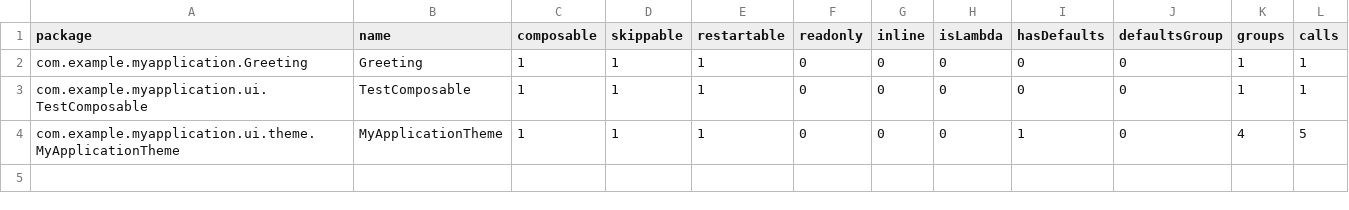
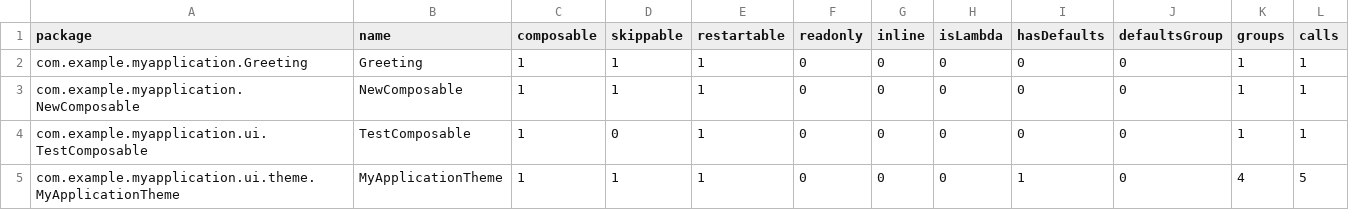
Before and after one commit to j-roskopf/ComposeGuard, a CSV file: sandbox-android-app/app/compose_reports/app_release-composables.csv, drawn as a sheet.

```diff
--- a/sandbox-android-app/app/compose_reports/app_release-composables.csv
+++ b/sandbox-android-app/app/compose_reports/app_release-composables.csv
@@ -2,3 +2,4 @@ package,name,composable,skippable,restartable,readonly,inline,isLambda,hasDefaul
 com.example.myapplication.Greeting,Greeting,1,1,1,0,0,0,0,0,1,1,
-com.example.myapplication.ui.TestComposable,TestComposable,1,1,1,0,0,0,0,0,1,1,
+com.example.myapplication.NewComposable,NewComposable,1,1,1,0,0,0,0,0,1,1,
+com.example.myapplication.ui.TestComposable,TestComposable,1,0,1,0,0,0,0,0,1,1,
 com.example.myapplication.ui.theme.MyApplicationTheme,MyApplicationTheme,1,1,1,0,0,0,1,0,4,5,
```
Also changed, not shown: sandbox-android-app/app/compose_reports/app_debug-composables.csv, 28 other files.
